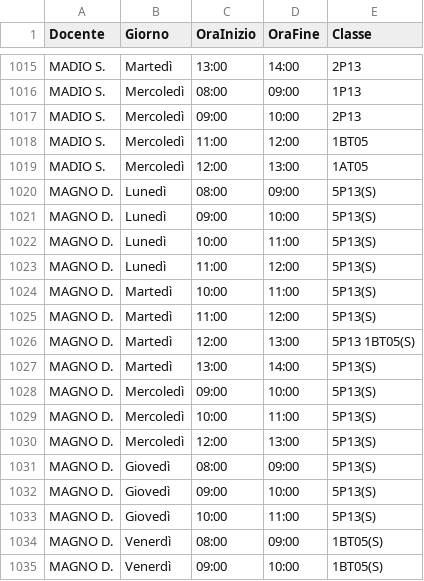
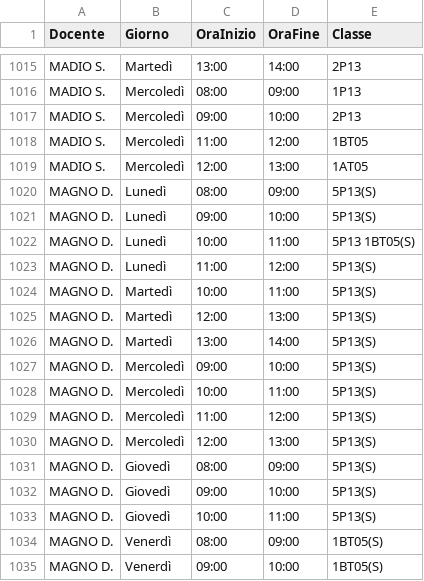
Before and after one commit to iispolicorotursi/pitasos, a CSV file: orario.csv, drawn as a sheet; only a part is shown, gaps mark what is left out.

Commit message:
Add files via upload

```diff
--- a/orario.csv
+++ b/orario.csv
@@ -1021,7 +1021,6 @@ MAGNO D.,Lunedì,08:00,09:00,5P13(S)
 MAGNO D.,Lunedì,09:00,10:00,5P13(S)
-MAGNO D.,Lunedì,10:00,11:00,5P13(S)
+MAGNO D.,Lunedì,10:00,11:00,5P13 1BT05(S)
 MAGNO D.,Lunedì,11:00,12:00,5P13(S)
 MAGNO D.,Martedì,10:00,11:00,5P13(S)
-MAGNO D.,Martedì,11:00,12:00,5P13(S)
-MAGNO D.,Martedì,12:00,13:00,5P13 1BT05(S)
+MAGNO D.,Martedì,12:00,13:00,5P13(S)
 MAGNO D.,Martedì,13:00,14:00,5P13(S)
@@ -1029,2 +1028,3 @@ MAGNO D.,Mercoledì,09:00,10:00,5P13(S)
 MAGNO D.,Mercoledì,10:00,11:00,5P13(S)
+MAGNO D.,Mercoledì,11:00,12:00,5P13(S)
 MAGNO D.,Mercoledì,12:00,13:00,5P13(S)
```
